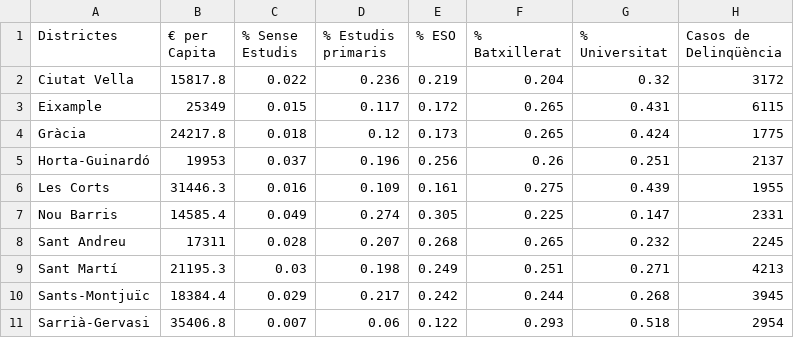
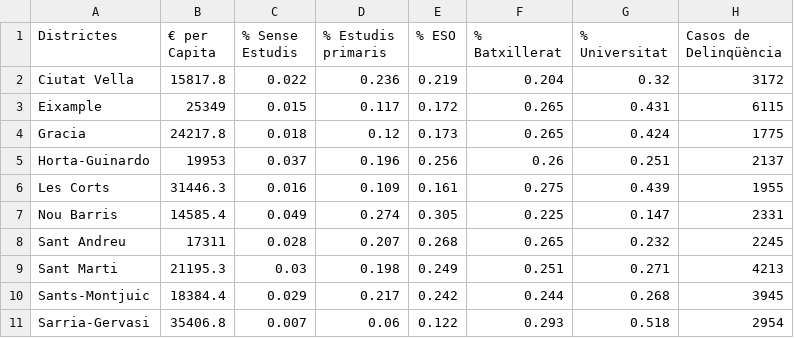
Before and after one commit to Xavaki/aquity, a CSV file: relation_district_water_consumption.xlsx - Hoja1.csv, drawn as a sheet; only a part is shown; the diff names each change by its address in the sheet, - before the commit and + after, or states it on an @@ line.

```diff
--- a/relation_district_water_consumption.xlsx - Hoja1.csv
+++ b/relation_district_water_consumption.xlsx - Hoja1.csv
-A4 (Districtes): Gràcia
+A4 (Districtes): Gracia
-A5 (Districtes): Horta-Guinardó
+A5 (Districtes): Horta-Guinardo
-A9 (Districtes): Sant Martí
+A9 (Districtes): Sant Marti
-A10 (Districtes): Sants-Montjuïc
+A10 (Districtes): Sants-Montjuic
-A11 (Districtes): Sarrià-Gervasi
+A11 (Districtes): Sarria-Gervasi
```
Also changed, not shown: 9 other files.
